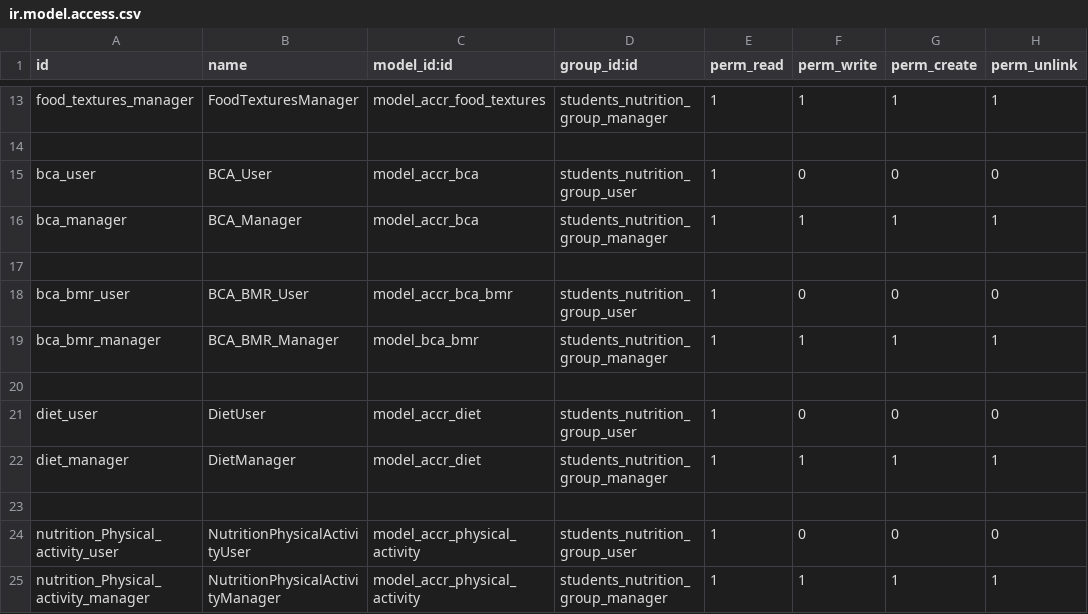
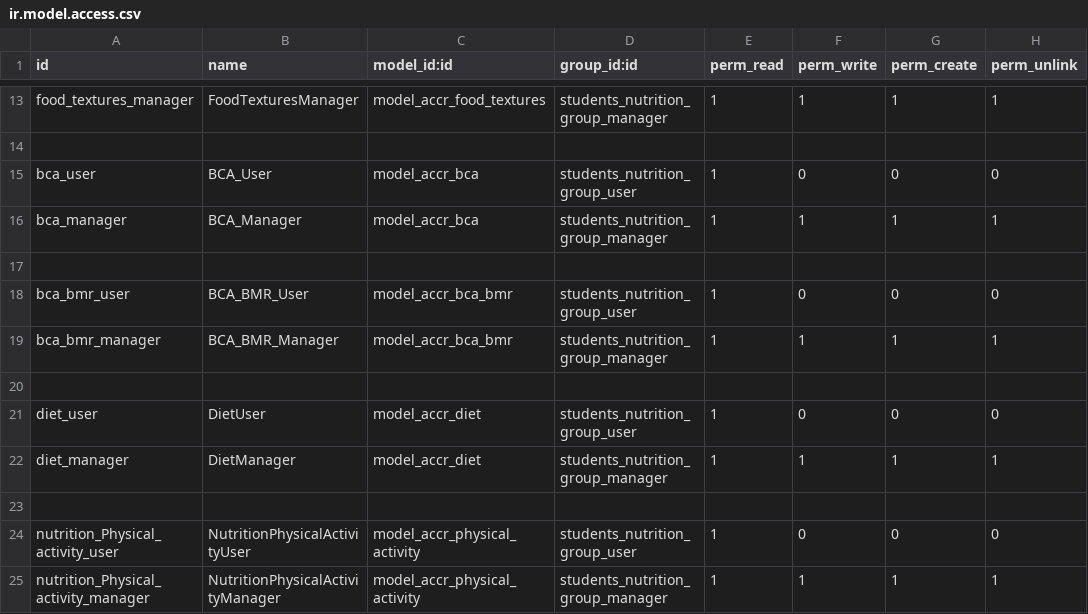
Before and after one commit to ff4f/PVG, a CSV file: accr_nutrition/security/ir.model.access.csv, drawn as a sheet; only a part is shown, gaps mark what is left out.

```diff
--- a/accr_nutrition/security/ir.model.access.csv
+++ b/accr_nutrition/security/ir.model.access.csv
@@ -18,3 +18,3 @@ bca_manager,BCA_Manager,model_accr_bca,students_nutrition_group_manager,1,1,1,1
 bca_bmr_user,BCA_BMR_User,model_accr_bca_bmr,students_nutrition_group_user,1,0,0,0
-bca_bmr_manager,BCA_BMR_Manager,model_bca_bmr,students_nutrition_group_manager,1,1,1,1
+bca_bmr_manager,BCA_BMR_Manager,model_accr_bca_bmr,students_nutrition_group_manager,1,1,1,1
 
```
